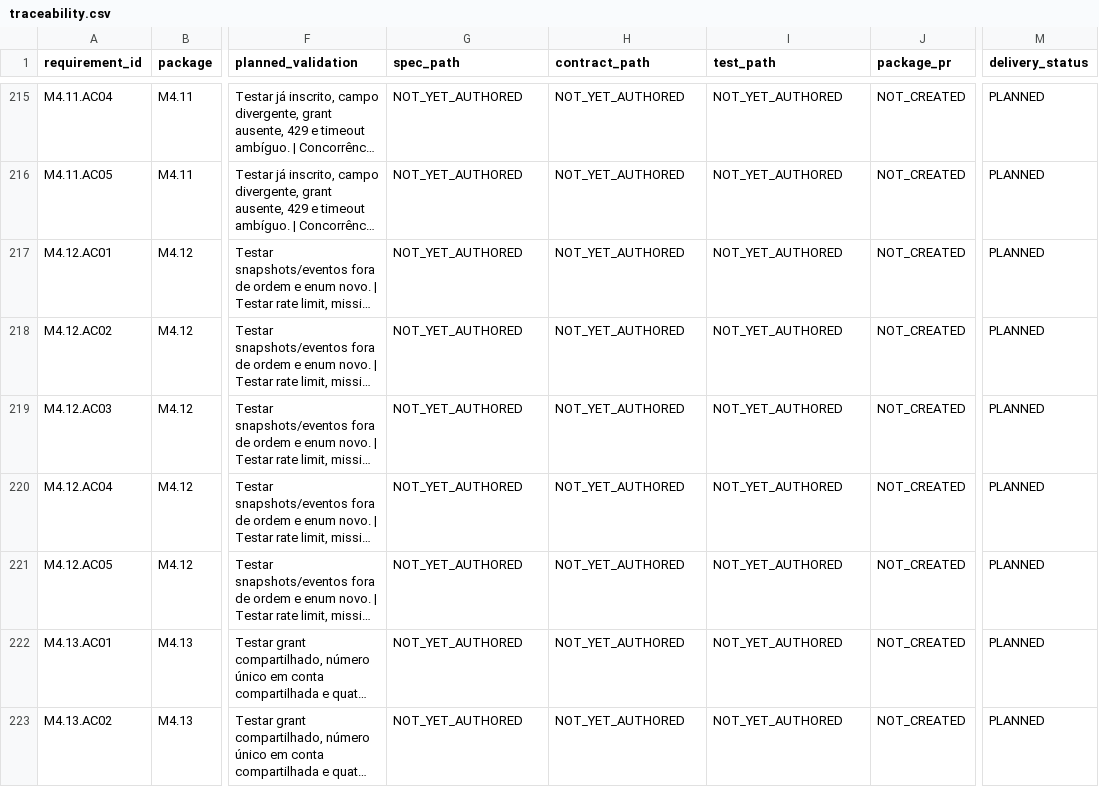
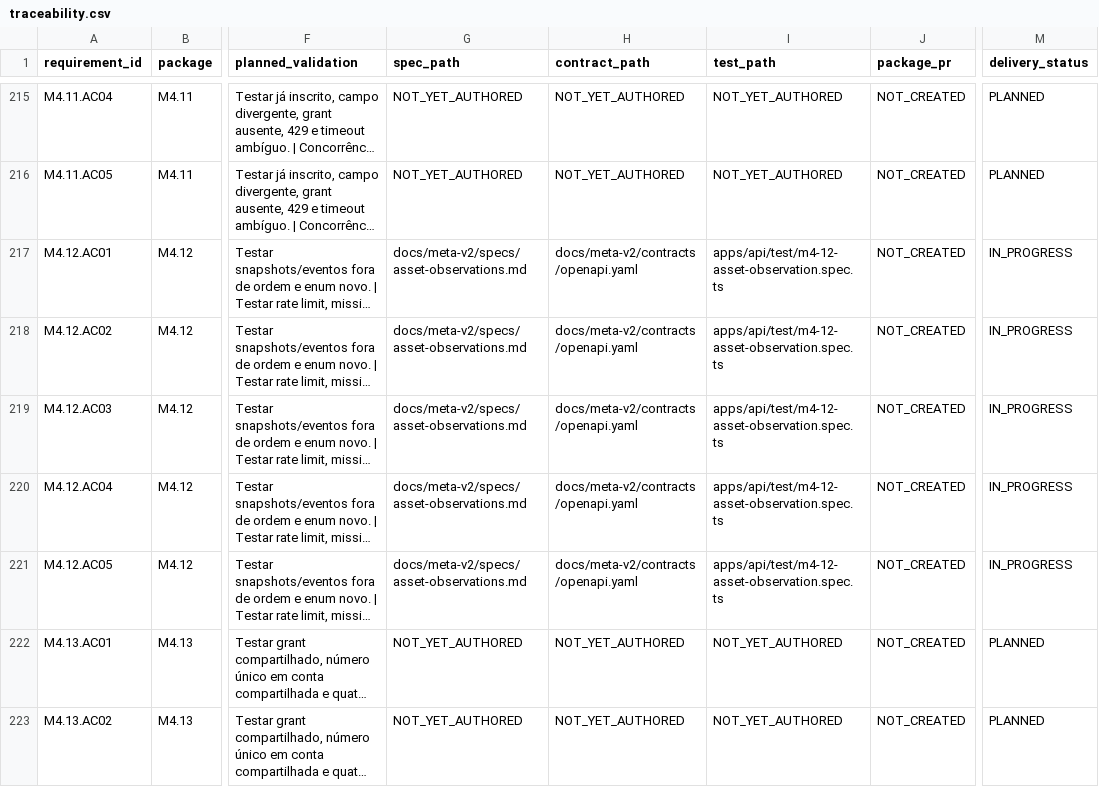
Before and after one commit to costaapps/ca_meta_app, a CSV file: docs/meta-v2/traceability.csv, drawn as a sheet; only a part is shown, gaps mark what is left out; long unchanged cells end in …; the diff names each change by its address in the sheet, - before the commit and + after, or states it on an @@ line.

Commit message:
feat(M4.12): add tenant-scoped asset observations

```diff
--- a/docs/meta-v2/traceability.csv
+++ b/docs/meta-v2/traceability.csv
-G217:G221 (spec_path): NOT_YET_AUTHORED
+G217:G221 (spec_path): docs/meta-v2/specs/asset-observations.md
-H217:H221 (contract_path): NOT_YET_AUTHORED
+H217:H221 (contract_path): docs/meta-v2/contracts/openapi.yaml
-I217:I221 (test_path): NOT_YET_AUTHORED
+I217:I221 (test_path): apps/api/test/m4-12-asset-observation.spec.ts
-M217:M221 (delivery_status): PLANNED
+M217:M221 (delivery_status): IN_PROGRESS
```
Also changed, not shown: 24 other files.
